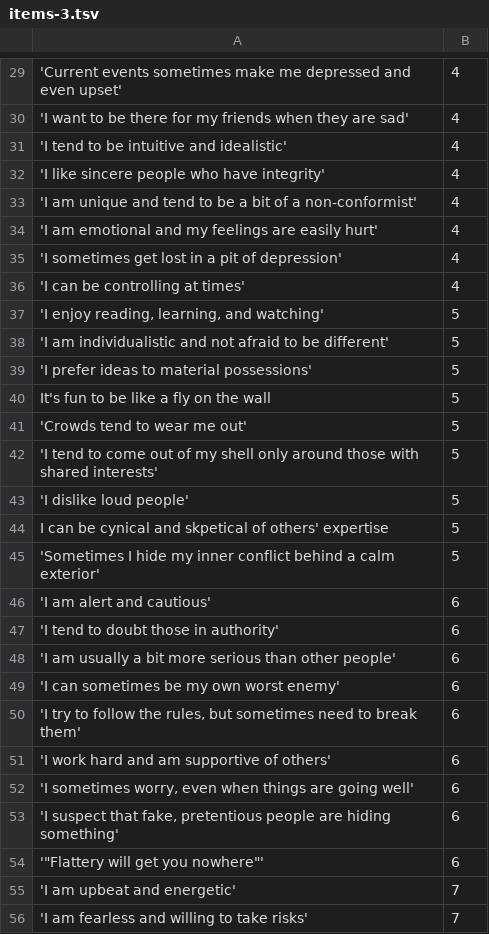
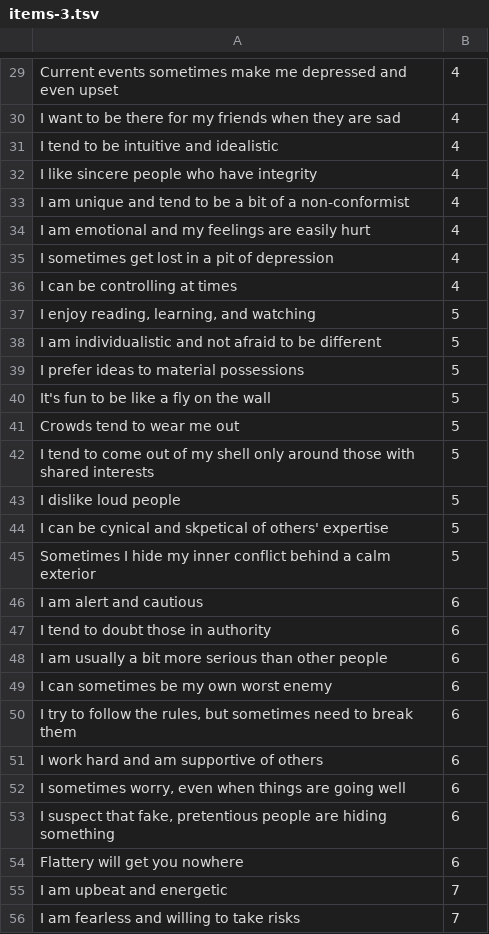
Before and after one commit to tomwhartung/enneagram, a TSV file: questionnaires/2-enneagram_made_easy/work_area/items-3.tsv, drawn as a sheet; only a part is shown, gaps mark what is left out; the diff covers the shown part only.

```diff
--- a/questionnaires/2-enneagram_made_easy/work_area/items-3.tsv
+++ b/questionnaires/2-enneagram_made_easy/work_area/items-3.tsv
@@ -29,11 +29,11 @@
-'Current events sometimes make me depressed and even upset'	4
-'I want to be there for my friends when they are sad'	4
-'I tend to be intuitive and idealistic'	4
-'I like sincere people who have integrity'	4
-'I am unique and tend to be a bit of a non-conformist'	4
-'I am emotional and my feelings are easily hurt'	4
-'I sometimes get lost in a pit of depression'	4
-'I can be controlling at times'	4
-'I enjoy reading, learning, and watching'	5
-'I am individualistic and not afraid to be different'	5
-'I prefer ideas to material possessions'	5
+Current events sometimes make me depressed and even upset	4
+I want to be there for my friends when they are sad	4
+I tend to be intuitive and idealistic	4
+I like sincere people who have integrity	4
+I am unique and tend to be a bit of a non-conformist	4
+I am emotional and my feelings are easily hurt	4
+I sometimes get lost in a pit of depression	4
+I can be controlling at times	4
+I enjoy reading, learning, and watching	5
+I am individualistic and not afraid to be different	5
+I prefer ideas to material possessions	5
@@ -41,3 +41,3 @@
-'Crowds tend to wear me out'	5
-'I tend to come out of my shell only around those with shared interests'	5
-'I dislike loud people'	5
+Crowds tend to wear me out	5
+I tend to come out of my shell only around those with shared interests	5
+I dislike loud people	5
@@ -45,12 +45,12 @@
-'Sometimes I hide my inner conflict behind a calm exterior'	5
-'I am alert and cautious'	6
-'I tend to doubt those in authority'	6
-'I am usually a bit more serious than other people'	6
-'I can sometimes be my own worst enemy'	6
-'I try to follow the rules, but sometimes need to break them'	6
-'I work hard and am supportive of others'	6
-'I sometimes worry, even when things are going well'	6
-'I suspect that fake, pretentious people are hiding something'	6
-'"Flattery will get you nowhere"'	6
-'I am upbeat and energetic'	7
-'I am fearless and willing to take risks'	7
+Sometimes I hide my inner conflict behind a calm exterior	5
+I am alert and cautious	6
+I tend to doubt those in authority	6
+I am usually a bit more serious than other people	6
+I can sometimes be my own worst enemy	6
+I try to follow the rules, but sometimes need to break them	6
+I work hard and am supportive of others	6
+I sometimes worry, even when things are going well	6
+I suspect that fake, pretentious people are hiding something	6
+"Flattery will get you nowhere"	6
+I am upbeat and energetic	7
+I am fearless and willing to take risks	7
```
Also changed, not shown: 48 edited cells elsewhere in this file.
